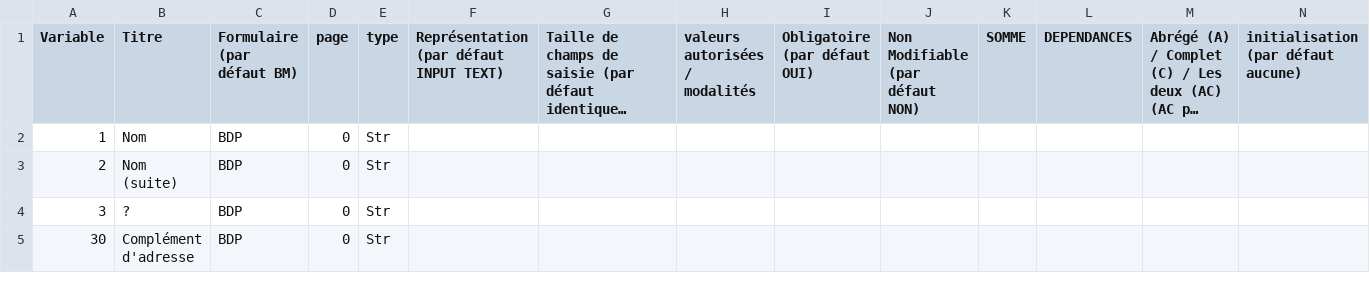
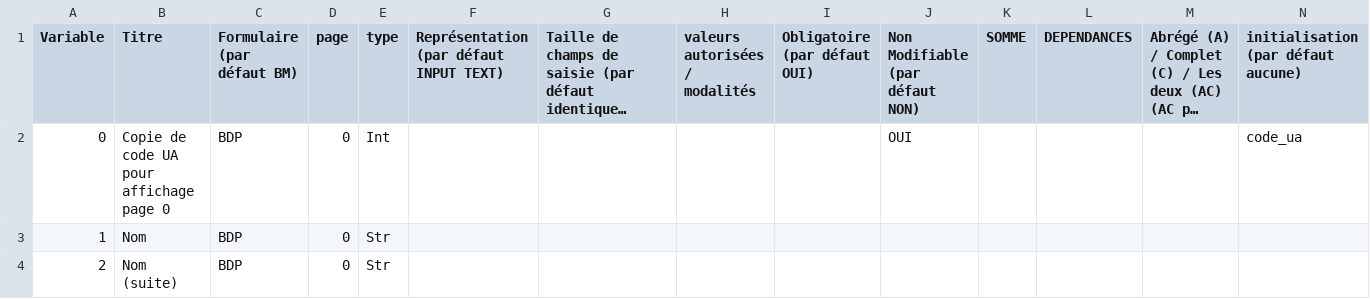
Before and after one commit to bearstech/iscrib, a CSV file: ui/scrib2009/bdp/schema.csv, drawn as a sheet; only a part is shown; the shorter side is filled out with more unchanged rows; long unchanged cells end in …; rows hold the shown columns only; the diff names each change by its address in the sheet, - before the commit and + after, or states it on an @@ line.

```diff
--- a/ui/scrib2009/bdp/schema.csv
+++ b/ui/scrib2009/bdp/schema.csv
+row 2: 0 | Copie de code UA pour affichage page 0 | BDP | 0 | Int |  |  |  |  | OUI |  |  |  | code_ua
```
Also changed, not shown: ui/scrib2009/bdp/Page0.table.csv, 1 other file.
